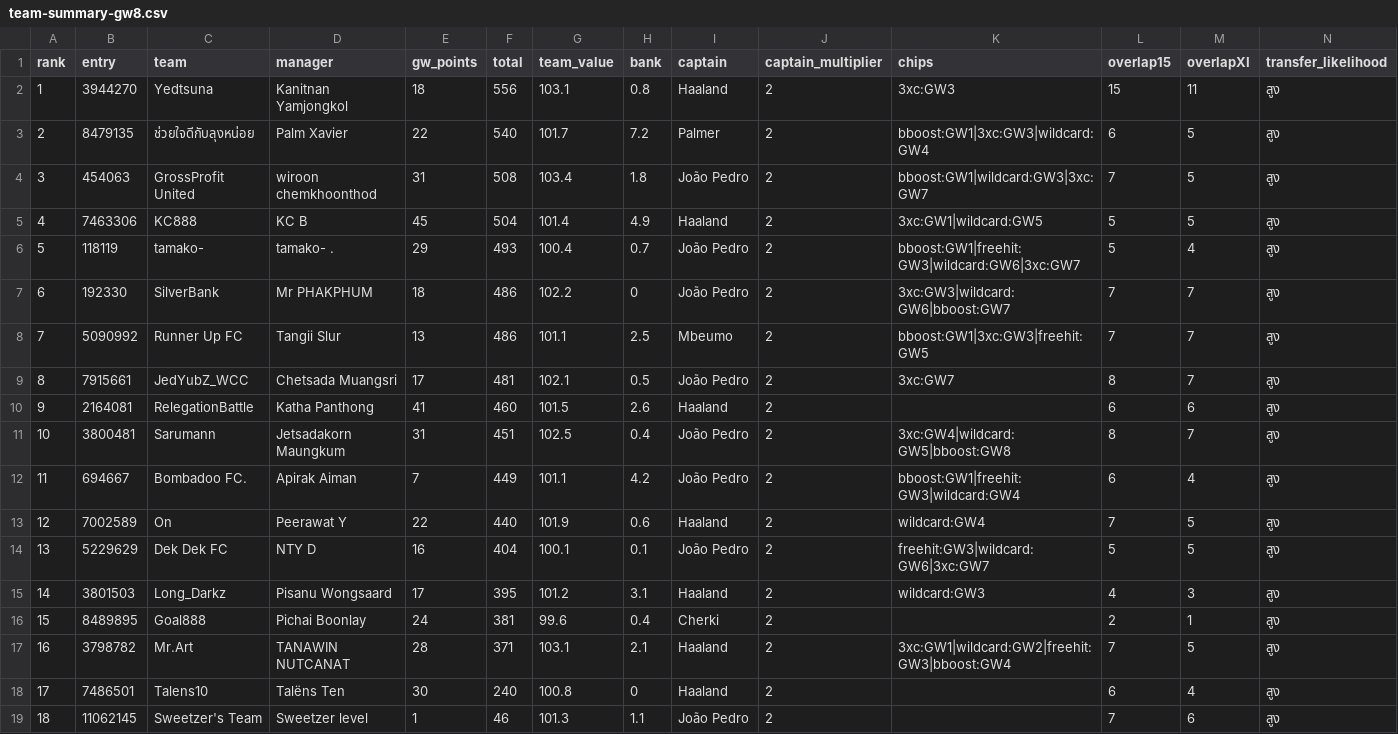
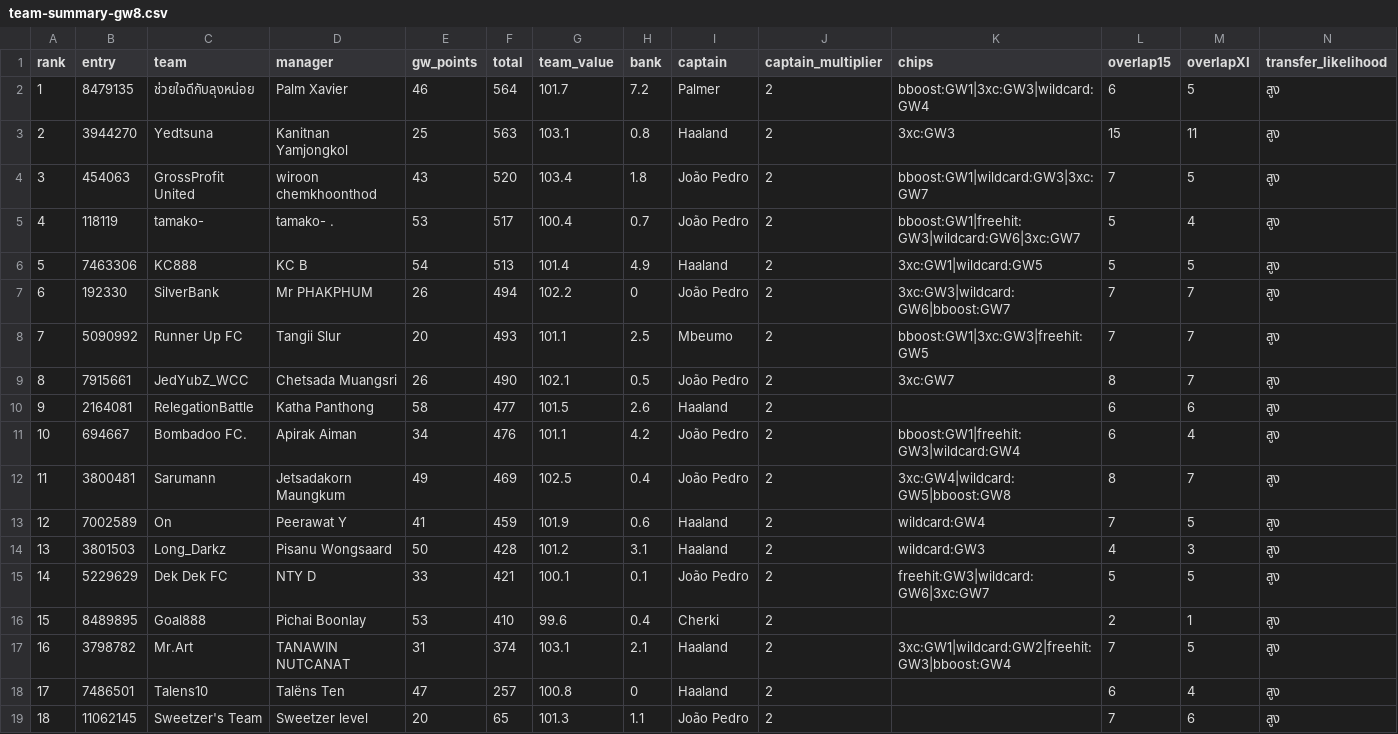
Before and after one commit to kanitnany-cloud/GPTxMe, a CSV file: mini-league/team-summary-gw8.csv, drawn as a sheet; removed rows and columns are numbered as before the commit, all else as after; the diff names each change by its address in the sheet, - before the commit and + after, or states it on an @@ line.

```diff
--- a/mini-league/team-summary-gw8.csv
+++ b/mini-league/team-summary-gw8.csv
-row 2: 1 | 3944270 | Yedtsuna | Kanitnan Yamjongkol | 18 | 556 | 103.1 | 0.8 | Haaland | 2 | 3xc:GW3 | 15 | 11 | สูง
@@ column A (rank) renumbered between rows 2 and 14 @@
-E2 (gw_points): 22
+E2 (gw_points): 46
-F2 (total): 540
+F2 (total): 564
+row 3: 2 | 3944270 | Yedtsuna | Kanitnan Yamjongkol | 25 | 563 | 103.1 | 0.8 | Haaland | 2 | 3xc:GW3 | 15 | 11 | สูง
-E4 (gw_points): 31
+E4 (gw_points): 43
-F4 (total): 508
+F4 (total): 520
-row 5: 4 | 7463306 | KC888 | KC B | 45 | 504 | 101.4 | 4.9 | Haaland | 2 | 3xc:GW1|wildcard:GW5 | 5 | 5 | สูง
-E5 (gw_points): 29
+E5 (gw_points): 53
-F5 (total): 493
+F5 (total): 517
+row 6: 5 | 7463306 | KC888 | KC B | 54 | 513 | 101.4 | 4.9 | Haaland | 2 | 3xc:GW1|wildcard:GW5 | 5 | 5 | สูง
-E7 (gw_points): 18
+E7 (gw_points): 26
-F7 (total): 486
+F7 (total): 494
-E8 (gw_points): 13
+E8 (gw_points): 20
-F8 (total): 486
+F8 (total): 493
-E9 (gw_points): 17
+E9 (gw_points): 26
-F9 (total): 481
+F9 (total): 490
-E10 (gw_points): 41
+E10 (gw_points): 58
-F10 (total): 460
+F10 (total): 477
-row 11: 10 | 3800481 | Sarumann | Jetsadakorn Maungkum | 31 | 451 | 102.5 | 0.4 | João Pedro | 2 | 3xc:GW4|wildcard:GW5|bboost:GW8 | 8 | 7 | สูง
-E11 (gw_points): 7
+E11 (gw_points): 34
-F11 (total): 449
+F11 (total): 476
+row 12: 11 | 3800481 | Sarumann | Jetsadakorn Maungkum | 49 | 469 | 102.5 | 0.4 | João Pedro | 2 | 3xc:GW4|wildcard:GW5|bboost:GW8 | 8 | 7 | สูง
-E13 (gw_points): 22
+E13 (gw_points): 41
-F13 (total): 440
+F13 (total): 459
-row 14: 13 | 5229629 | Dek Dek FC | NTY D | 16 | 404 | 100.1 | 0.1 | João Pedro | 2 | freehit:GW3|wildcard:GW6|3xc:GW7 | 5 | 5 | สูง
-E14 (gw_points): 17
+E14 (gw_points): 50
-F14 (total): 395
+F14 (total): 428
+row 15: 14 | 5229629 | Dek Dek FC | NTY D | 33 | 421 | 100.1 | 0.1 | João Pedro | 2 | freehit:GW3|wildcard:GW6|3xc:GW7 | 5 | 5 | สูง
-E16 (gw_points): 24
+E16 (gw_points): 53
-F16 (total): 381
+F16 (total): 410
-E17 (gw_points): 28
+E17 (gw_points): 31
-F17 (total): 371
+F17 (total): 374
-E18 (gw_points): 30
+E18 (gw_points): 47
-F18 (total): 240
+F18 (total): 257
-E19 (gw_points): 1
+E19 (gw_points): 20
-F19 (total): 46
+F19 (total): 65
```
Also changed, not shown: mini-league/player-template-gw8.csv, 3 other files.
